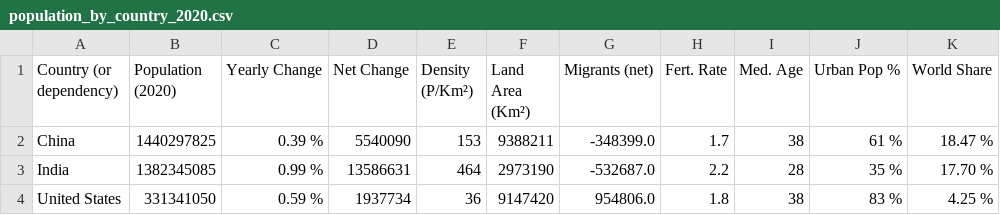
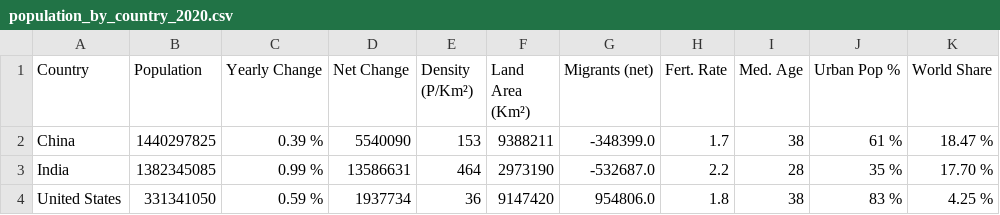
Before and after one commit to sanathmahesh/Homework, a CSV file: population_by_country_2020.csv, drawn as a sheet; only a part is shown.

Commit message:
Update population_by_country_2020.csv

```diff
--- a/population_by_country_2020.csv
+++ b/population_by_country_2020.csv
@@ -1,2 +1,2 @@
-Country (or dependency),Population (2020),Yearly Change,Net Change,Density (P/Km²),Land Area (Km²),Migrants (net),Fert. Rate,Med. Age,Urban Pop %,World Share
+Country,Population,Yearly Change,Net Change,Density (P/Km²),Land Area (Km²),Migrants (net),Fert. Rate,Med. Age,Urban Pop %,World Share
 China,1440297825,0.39 %,5540090,153,9388211,-348399.0,1.7,38,61 %,18.47 %
```
